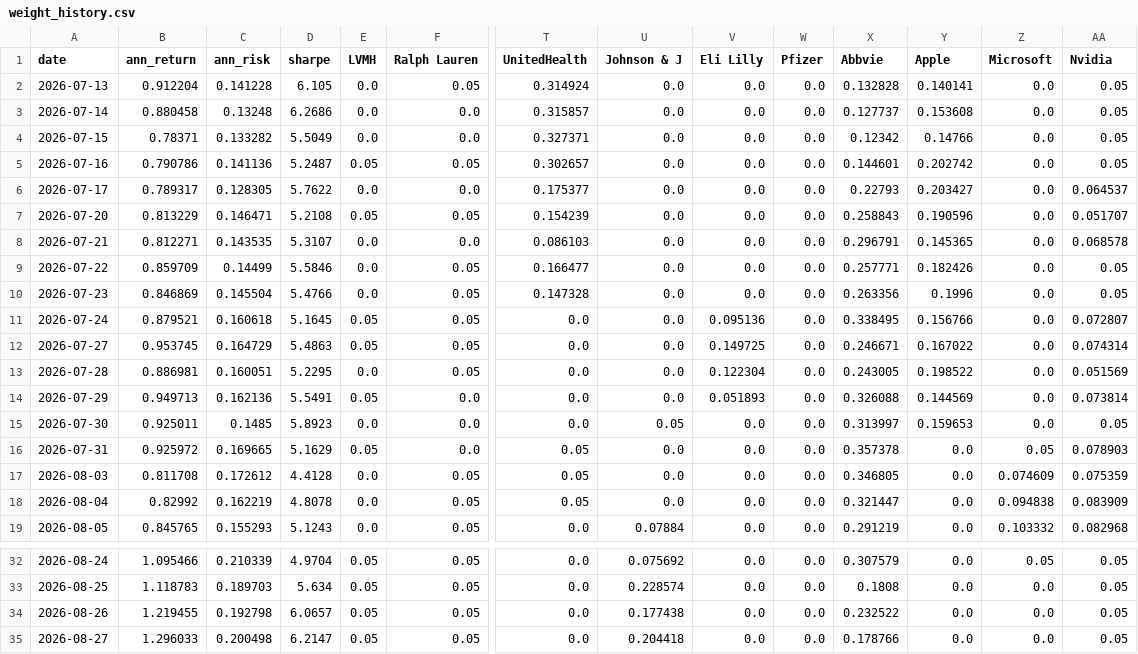
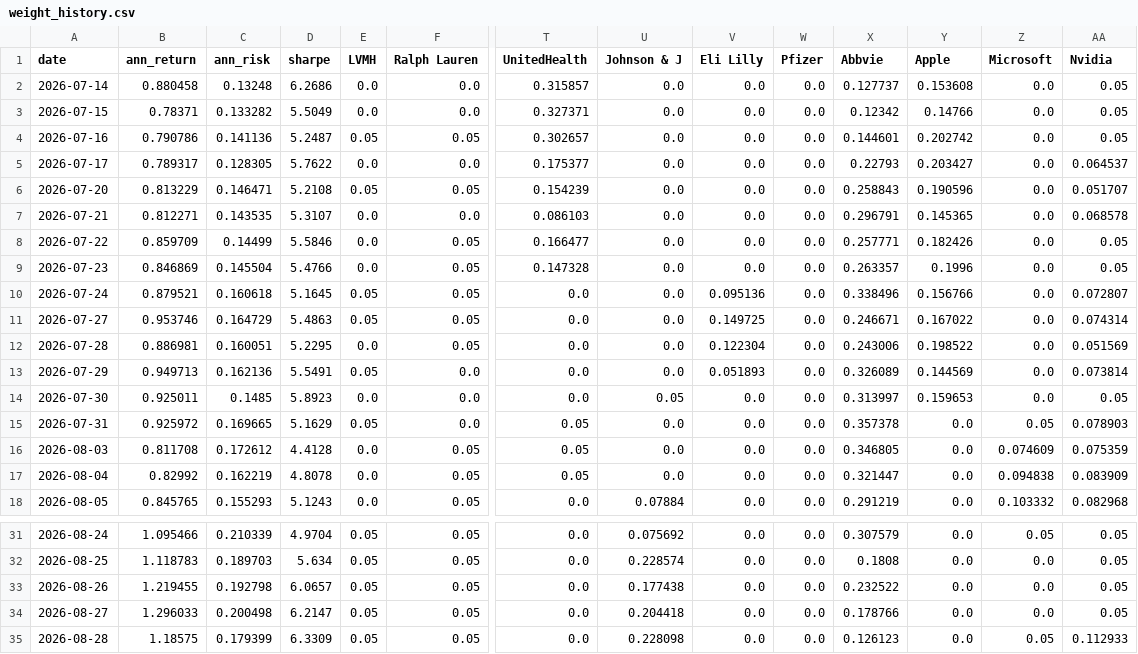
Before and after one commit to RamaAkach/OPIM-5641---Final-Project, a CSV file: results/weight_history.csv, drawn as a sheet; only a part is shown, gaps mark what is left out; removed rows and columns are numbered as before the commit, all else as after; rows hold the shown columns only; the diff names each change by its address in the sheet, - before the commit and + after, or states it on an @@ line.

```diff
--- a/results/weight_history.csv
+++ b/results/weight_history.csv
-row 2: 2026-07-13 | 0.912204 | 0.141228 | 6.105 | 0.0 | 0.05 | 0.314924 | 0.0 | 0.0 | 0.0 | 0.132828 | 0.140141 | 0.0 | 0.05
-X9 (Abbvie): 0.263356
+X9 (Abbvie): 0.263357
-X10 (Abbvie): 0.338495
+X10 (Abbvie): 0.338496
-B11 (ann_return): 0.953745
+B11 (ann_return): 0.953746
-X12 (Abbvie): 0.243005
+X12 (Abbvie): 0.243006
-X13 (Abbvie): 0.326088
+X13 (Abbvie): 0.326089
+row 35: 2026-08-28 | 1.18575 | 0.179399 | 6.3309 | 0.05 | 0.05 | 0.0 | 0.228098 | 0.0 | 0.0 | 0.126123 | 0.0 | 0.05 | 0.112933
```
Also changed, not shown: results/paper_trading.csv, 7 other files.
